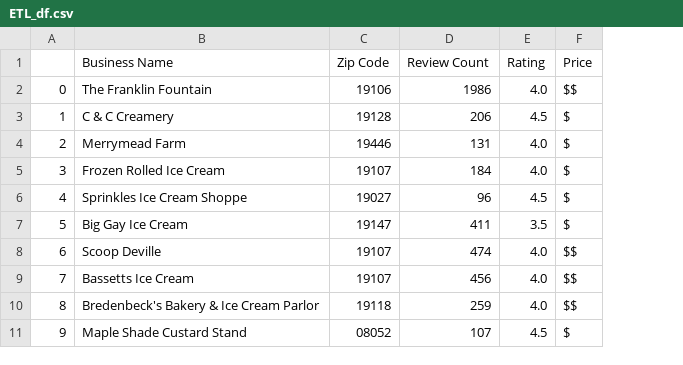
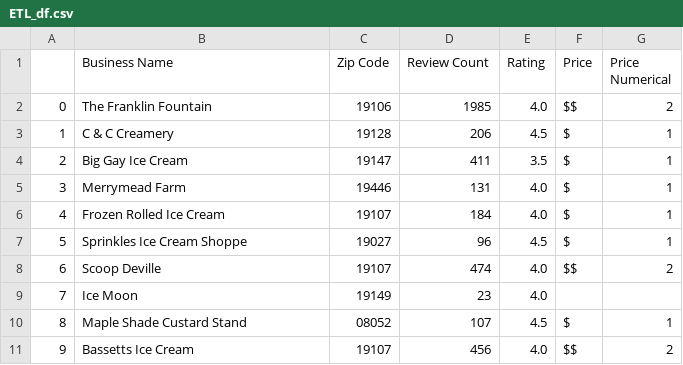
Before and after one commit to dylanjean/ETL-Project, a CSV file: Resources/ETL_df.csv, drawn as a sheet; only a part is shown; the diff covers the shown part only; the diff names each change by its address in the sheet, - before the commit and + after, or states it on an @@ line.

```diff
--- a/Resources/ETL_df.csv
+++ b/Resources/ETL_df.csv
+column G (Price Numerical), rows 2-11: 2 | 1 | 1 | 1 | 1 | 1 | 2 |  | 1 | 2
-D2 (Review Count): 1986
+D2 (Review Count): 1985
-B4 (Business Name): Merrymead Farm
+B4 (Business Name): Big Gay Ice Cream
-C4 (Zip Code): 19446
+C4 (Zip Code): 19147
-D4 (Review Count): 131
+D4 (Review Count): 411
-E4 (Rating): 4.0
+E4 (Rating): 3.5
-B5 (Business Name): Frozen Rolled Ice Cream
+B5 (Business Name): Merrymead Farm
-C5 (Zip Code): 19107
+C5 (Zip Code): 19446
-D5 (Review Count): 184
+D5 (Review Count): 131
-B6 (Business Name): Sprinkles Ice Cream Shoppe
+B6 (Business Name): Frozen Rolled Ice Cream
-C6 (Zip Code): 19027
+C6 (Zip Code): 19107
-D6 (Review Count): 96
+D6 (Review Count): 184
-E6 (Rating): 4.5
+E6 (Rating): 4.0
-B7 (Business Name): Big Gay Ice Cream
+B7 (Business Name): Sprinkles Ice Cream Shoppe
-C7 (Zip Code): 19147
+C7 (Zip Code): 19027
-D7 (Review Count): 411
+D7 (Review Count): 96
-E7 (Rating): 3.5
+E7 (Rating): 4.5
-B9 (Business Name): Bassetts Ice Cream
+B9 (Business Name): Ice Moon
-C9 (Zip Code): 19107
+C9 (Zip Code): 19149
-D9 (Review Count): 456
+D9 (Review Count): 23
-F9 (Price): $$
+F9 (Price): (empty)
-B10 (Business Name): Bredenbeck's Bakery & Ice Cream Parlor
+B10 (Business Name): Maple Shade Custard Stand
-C10 (Zip Code): 19118
+C10 (Zip Code): 08052
-D10 (Review Count): 259
+D10 (Review Count): 107
-E10 (Rating): 4.0
+E10 (Rating): 4.5
-F10 (Price): $$
+F10 (Price): $
-B11 (Business Name): Maple Shade Custard Stand
+B11 (Business Name): Bassetts Ice Cream
-C11 (Zip Code): 08052
+C11 (Zip Code): 19107
-D11 (Review Count): 107
+D11 (Review Count): 456
-E11 (Rating): 4.5
+E11 (Rating): 4.0
-F11 (Price): $
+F11 (Price): $$
```
Also changed, not shown: 5 added rows, 5 removed rows and 98 edited cells elsewhere in this file, 2 other files.
